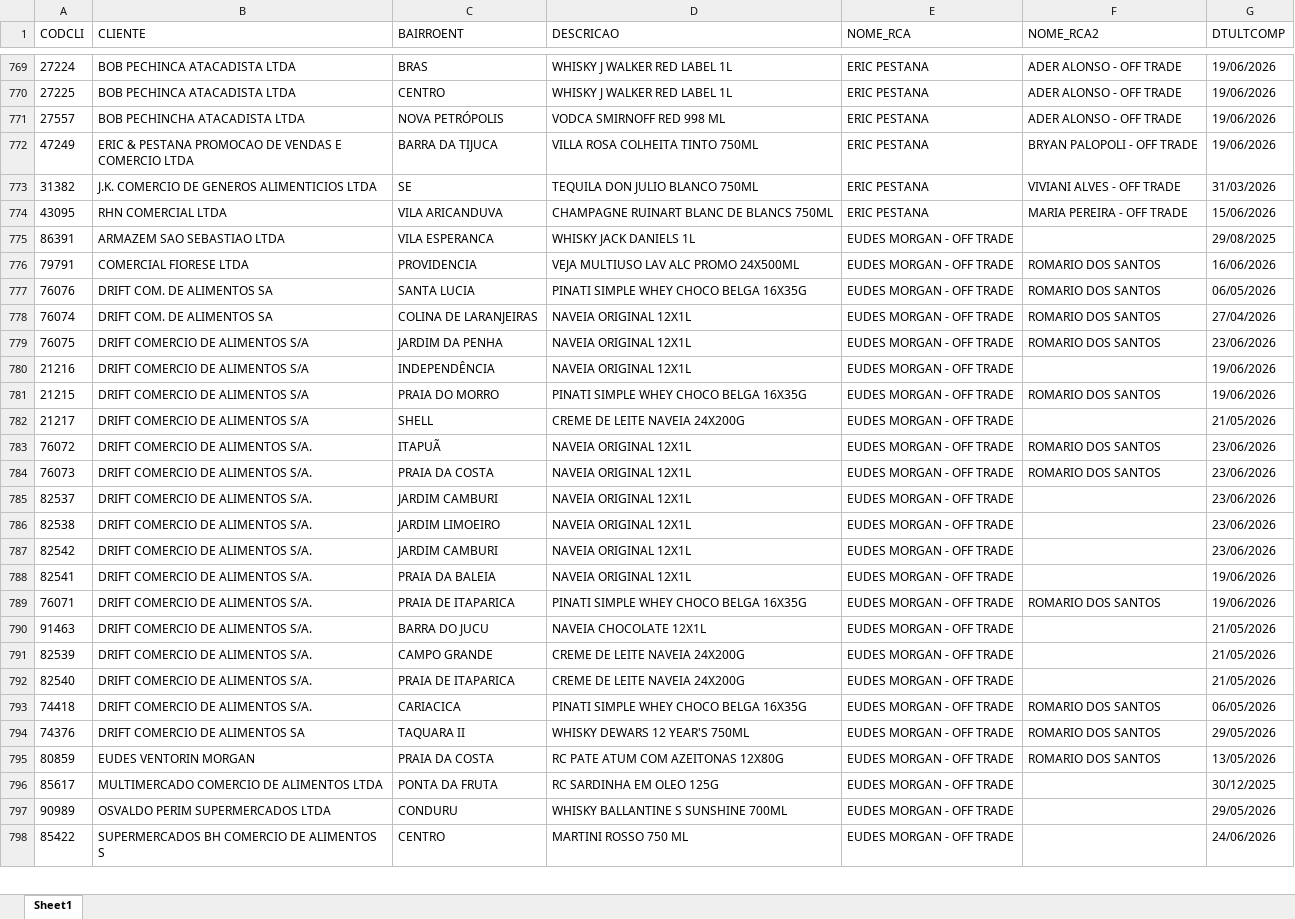
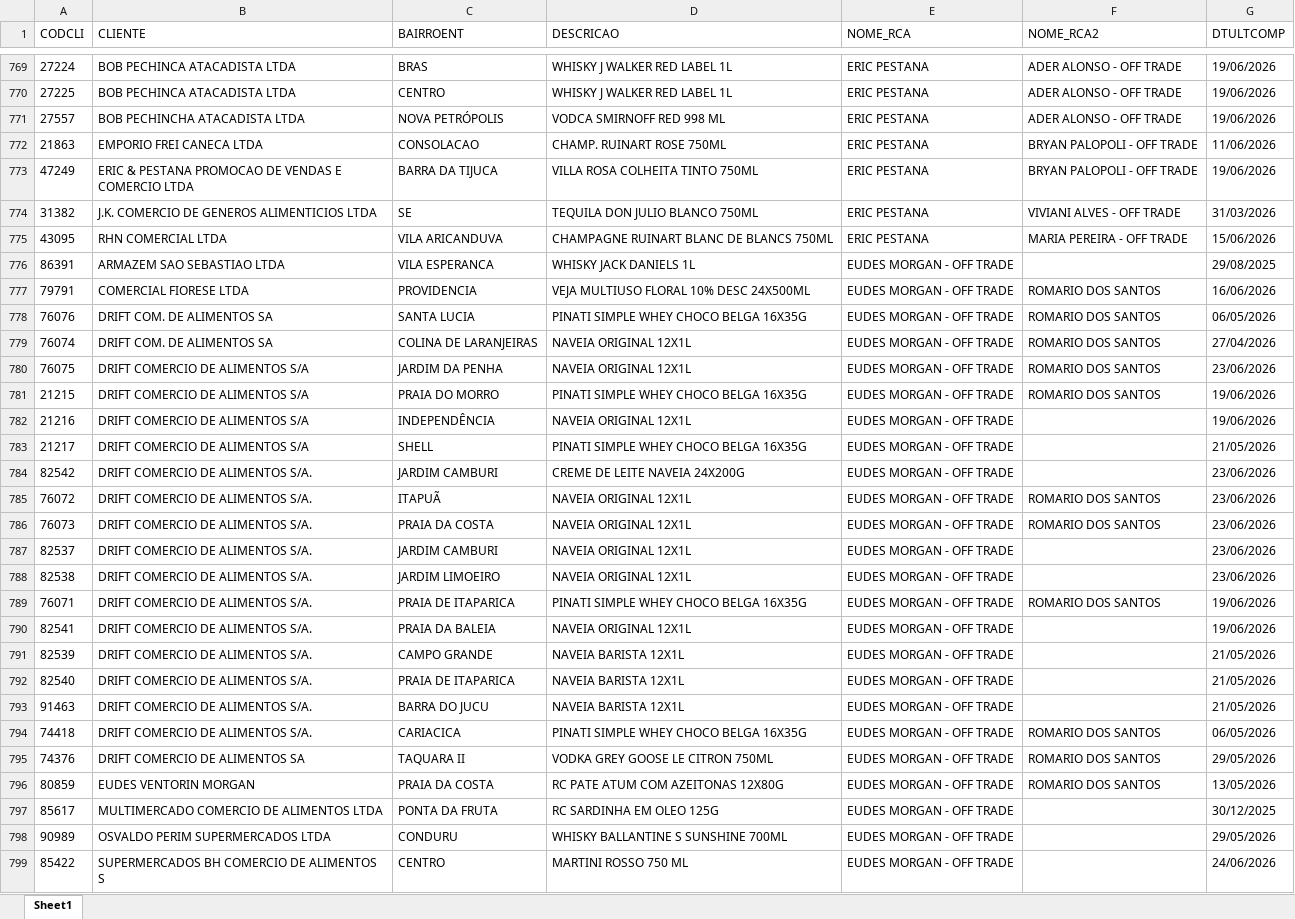
Before and after one commit to leonardocampos-cmd/offtrade, an Excel workbook: nao_positivados_06-2026.xlsx, sheet Sheet1, drawn as a sheet; only a part is shown, gaps mark what is left out; values as stored, in another font and other column widths than the file's, no borders; removed rows and columns are numbered as before the commit, all else as after; the diff covers the shown part only; the diff names each change by its address in the sheet, - before the commit and + after, or states it on an @@ line.

```diff
--- a/nao_positivados_06-2026.xlsx (sheet Sheet1)
+++ b/nao_positivados_06-2026.xlsx (sheet Sheet1)
+row 772: 21863 | EMPORIO FREI CANECA LTDA | CONSOLACAO | CHAMP. RUINART ROSE 750ML | ERIC PESTANA | BRYAN PALOPOLI - OFF TRADE | 11/06/2026
-D777 (DESCRICAO): VEJA MULTIUSO LAV ALC PROMO 24X500ML
+D777 (DESCRICAO): VEJA MULTIUSO FLORAL 10% DESC 24X500ML
@@ row 780 moved to row 782: 21216 @@
-D783 (DESCRICAO): CREME DE LEITE NAVEIA 24X200G
+D783 (DESCRICAO): PINATI SIMPLE WHEY CHOCO BELGA 16X35G
+row 784: 82542 | DRIFT COMERCIO DE ALIMENTOS S/A. | JARDIM CAMBURI | CREME DE LEITE NAVEIA 24X200G | EUDES MORGAN - OFF TRADE |  | 23/06/2026
-row 787: 82542 | DRIFT COMERCIO DE ALIMENTOS S/A. | JARDIM CAMBURI | NAVEIA ORIGINAL 12X1L | EUDES MORGAN - OFF TRADE |  | 23/06/2026
-row 788: 82541 | DRIFT COMERCIO DE ALIMENTOS S/A. | PRAIA DA BALEIA | NAVEIA ORIGINAL 12X1L | EUDES MORGAN - OFF TRADE |  | 19/06/2026
-A790 (CODCLI): 91463
+A790 (CODCLI): 82541
-C790 (BAIRROENT): BARRA DO JUCU
+C790 (BAIRROENT): PRAIA DA BALEIA
-D790 (DESCRICAO): NAVEIA CHOCOLATE 12X1L
+D790 (DESCRICAO): NAVEIA ORIGINAL 12X1L
-G790 (DTULTCOMP): 21/05/2026
+G790 (DTULTCOMP): 19/06/2026
-D791:D792 (DESCRICAO): CREME DE LEITE NAVEIA 24X200G
+D791:D792 (DESCRICAO): NAVEIA BARISTA 12X1L
+row 793: 91463 | DRIFT COMERCIO DE ALIMENTOS S/A. | BARRA DO JUCU | NAVEIA BARISTA 12X1L | EUDES MORGAN - OFF TRADE |  | 21/05/2026
-D795 (DESCRICAO): WHISKY DEWARS 12 YEAR'S 750ML
+D795 (DESCRICAO): VODKA GREY GOOSE LE CITRON 750ML
```
Also changed, not shown: 32 added rows, 30 removed rows, 9 moved rows and 1009 edited cells elsewhere in this sheet, 4 other files.
